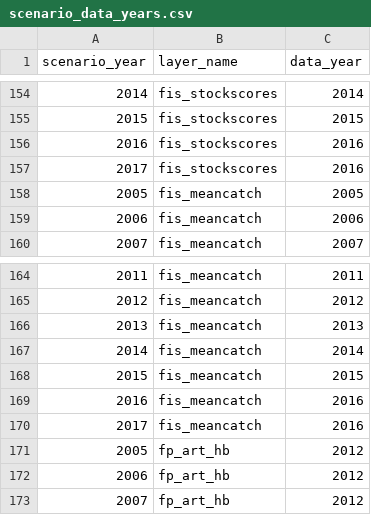
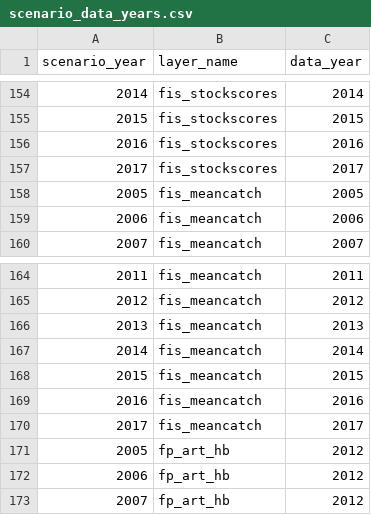
Before and after one commit to OHI-Northeast/ne-scores, a CSV file: region/conf/scenario_data_years.csv, drawn as a sheet; only a part is shown, gaps mark what is left out.

```diff
--- a/region/conf/scenario_data_years.csv
+++ b/region/conf/scenario_data_years.csv
@@ -156,3 +156,3 @@ scenario_year,layer_name,data_year
 2016,fis_stockscores,2016
-2017,fis_stockscores,2016
+2017,fis_stockscores,2017
 2005,fis_meancatch,2005
@@ -169,3 +169,3 @@ scenario_year,layer_name,data_year
 2016,fis_meancatch,2016
-2017,fis_meancatch,2016
+2017,fis_meancatch,2017
 2005,fp_art_hb,2012
```
Also changed, not shown: region/temp/NP_exposure_gf.csv, 4 other files.
